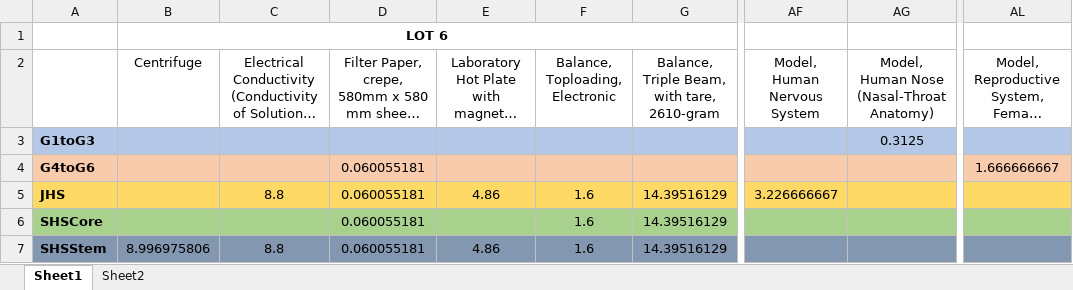
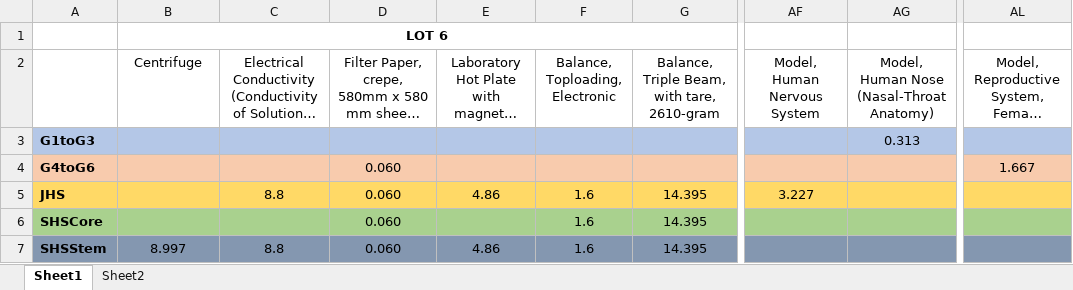
Before and after one commit to BianaAldrian/WLP_Automation-v7, an Excel workbook: res/excel/kg_bases/kg_data.xlsx, sheet Sheet1, drawn as a sheet; only a part is shown, gaps mark what is left out; long unchanged cells end in …; values as stored, in another font and other column widths than the file's, no borders; the diff names each change by its address in the sheet, - before the commit and + after, or states it on an @@ line.

```diff
--- a/res/excel/kg_bases/kg_data.xlsx (sheet Sheet1)
+++ b/res/excel/kg_bases/kg_data.xlsx (sheet Sheet1)
-AG3: 0.3125
+AG3: 0.313
-D4:D7: 0.060055181
+D4:D7: 0.060
-AL4: 1.666666667
+AL4: 1.667
-G5:G7: 14.39516129
+G5:G7: 14.395
-AF5 (Model, Human Nervous System): 3.226666667
+AF5 (Model, Human Nervous System): 3.227
-B7 (Centrifuge): 8.996975806
+B7 (Centrifuge): 8.997
```
Also changed, not shown: res/excel/loadplan_template/load_plan_template.xlsx, res/excel/set_per_item_bases/set_per_item.xlsx, 21 other files.
